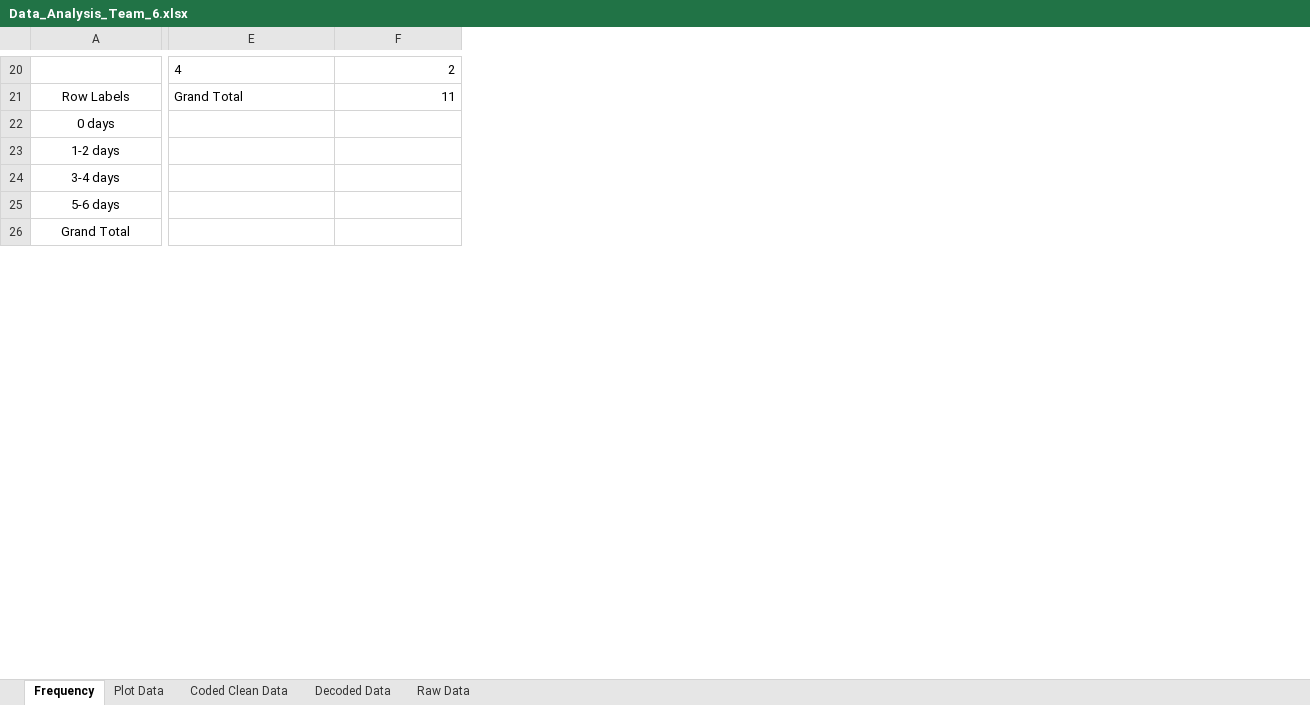
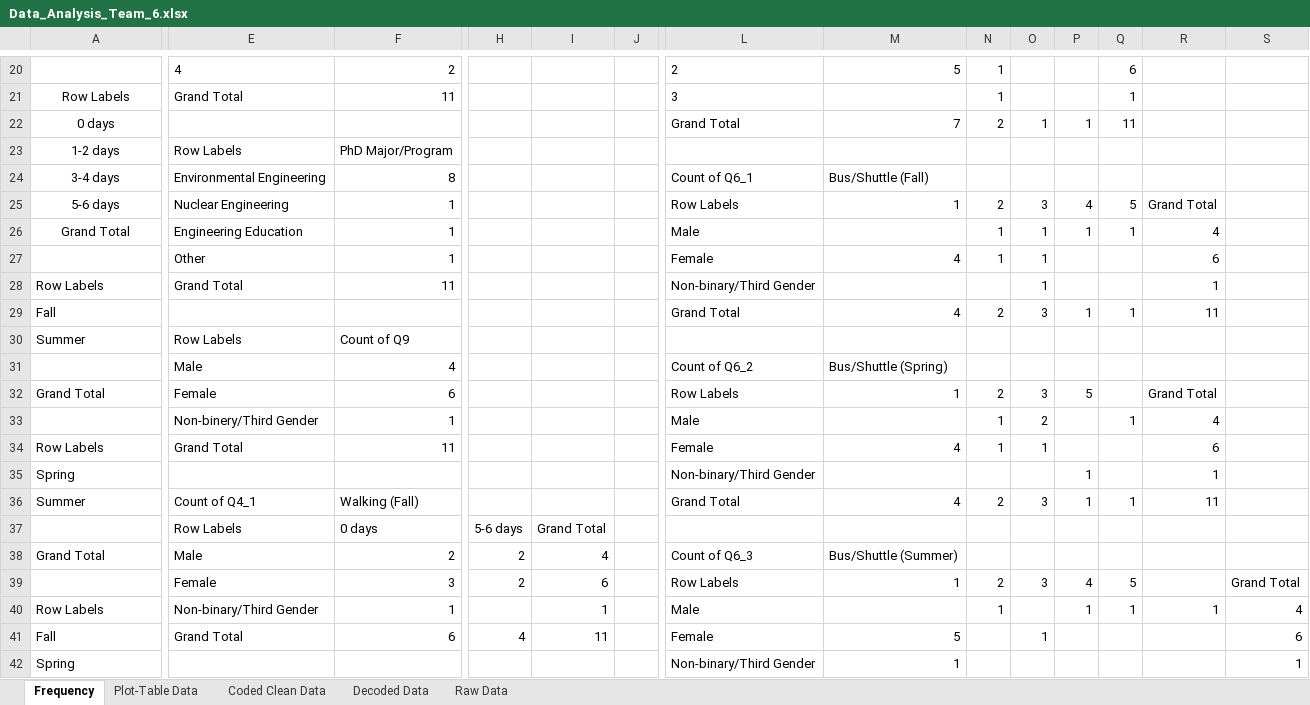
Before and after one commit to IoannisKero/EEE-560-002-Survey-Design-for-Engineers-, an Excel workbook: Data_Analysis_Team_6.xlsx, sheet Frequency, drawn as a sheet; only a part is shown, gaps mark what is left out; values as stored, in another font and other column widths than the file's, no borders; addresses are those after the commit; rows hold the shown columns only; the diff covers the shown part only; the diff names each change by its address in the sheet, - before the commit and + after, or states it on an @@ line.

Commit message:
Add files via upload

```diff
--- a/Data_Analysis_Team_6.xlsx (sheet Frequency)
+++ b/Data_Analysis_Team_6.xlsx (sheet Frequency)
-sheet tab: Plot Data
+sheet tab: Plot-Table Data
+column H, row 38: 2
+column I, row 38: 4
+column J, empty
+column L, rows 20-25: 2 | 3 | Grand Total |  | Count of Q6_1 | Row Labels; row 38: Count of Q6_3
+column M, rows 20-25: 5 |  | 7 |  | Bus/Shuttle (Fall) | 1; row 38: Bus/Shuttle (Summer)
+column N, rows 20-25: 1 | 1 | 2 |  |  | 2
+column O, rows 22-25: 1 |  |  | 3
+column P, rows 22-25: 1 |  |  | 4
+column Q, rows 20-25: 6 | 1 | 11 |  |  | 5
+column R, row 25: Grand Total
+column S, empty
-E23: (empty)
+E23: Row Labels
-F23: (empty)
+F23: PhD Major/Program
-E24: (empty)
+E24: Environmental Engineering
-F24: (empty)
+F24: 8
-E25: (empty)
+E25: Nuclear Engineering
-F25: (empty)
+F25: 1
+row 26: Grand Total | Engineering Education | 1 |  |  |  | Male |  | 1 | 1 | 1 | 1 | 4
+row 27:  | Other | 1 |  |  |  | Female | 4 | 1 | 1 |  |  | 6
+row 28: Row Labels | Grand Total | 11 |  |  |  | Non-binary/Third Gender |  |  | 1 |  |  | 1
+row 30: Summer | Row Labels | Count of Q9
+row 31:  | Male | 4 |  |  |  | Count of Q6_2 | Bus/Shuttle (Spring)
+row 32: Grand Total | Female | 6 |  |  |  | Row Labels | 1 | 2 | 3 | 5 |  | Grand Total
+row 33:  | Non-binery/Third Gender | 1 |  |  |  | Male |  | 1 | 2 |  | 1 | 4
+row 34: Row Labels | Grand Total | 11 |  |  |  | Female | 4 | 1 | 1 |  |  | 6
+row 36: Summer | Count of Q4_1 | Walking (Fall) |  |  |  | Grand Total | 4 | 2 | 3 | 1 | 1 | 11
+row 37:  | Row Labels | 0 days | 5-6 days | Grand Total
-A38 alignment: center
+A38 alignment: left
-E38: (empty)
+E38: Male
-F38: (empty)
+F38: 2
+row 39:  | Female | 3 | 2 | 6 |  | Row Labels | 1 | 2 | 3 | 4 | 5 |  | Grand Total
+row 40: Row Labels | Non-binary/Third Gender | 1 |  | 1 |  | Male |  | 1 |  | 1 | 1 | 1 | 4
+row 41: Fall | Grand Total | 6 | 4 | 11 |  | Female | 5 |  | 1 |  |  |  | 6
```
Also changed, not shown: 13 added rows, 12 removed rows, 1 added column, 28 edited cells and cell formats elsewhere in this sheet, sheet Plot-Table Data.
